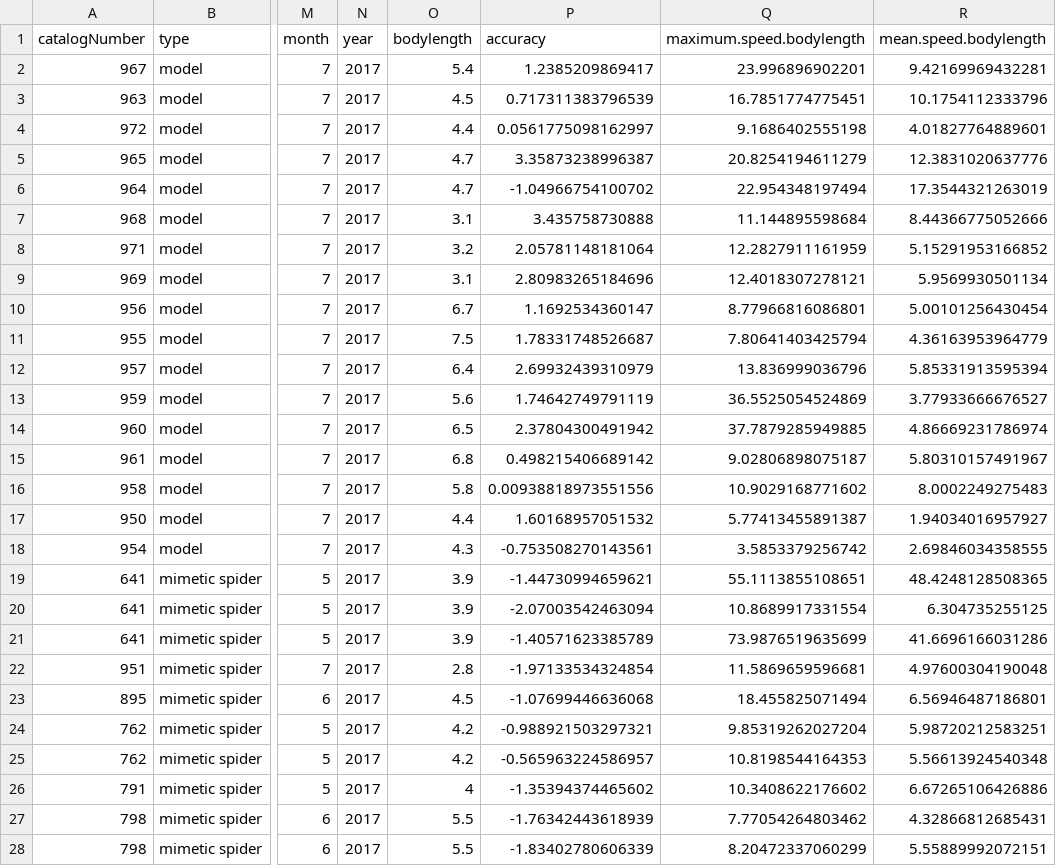
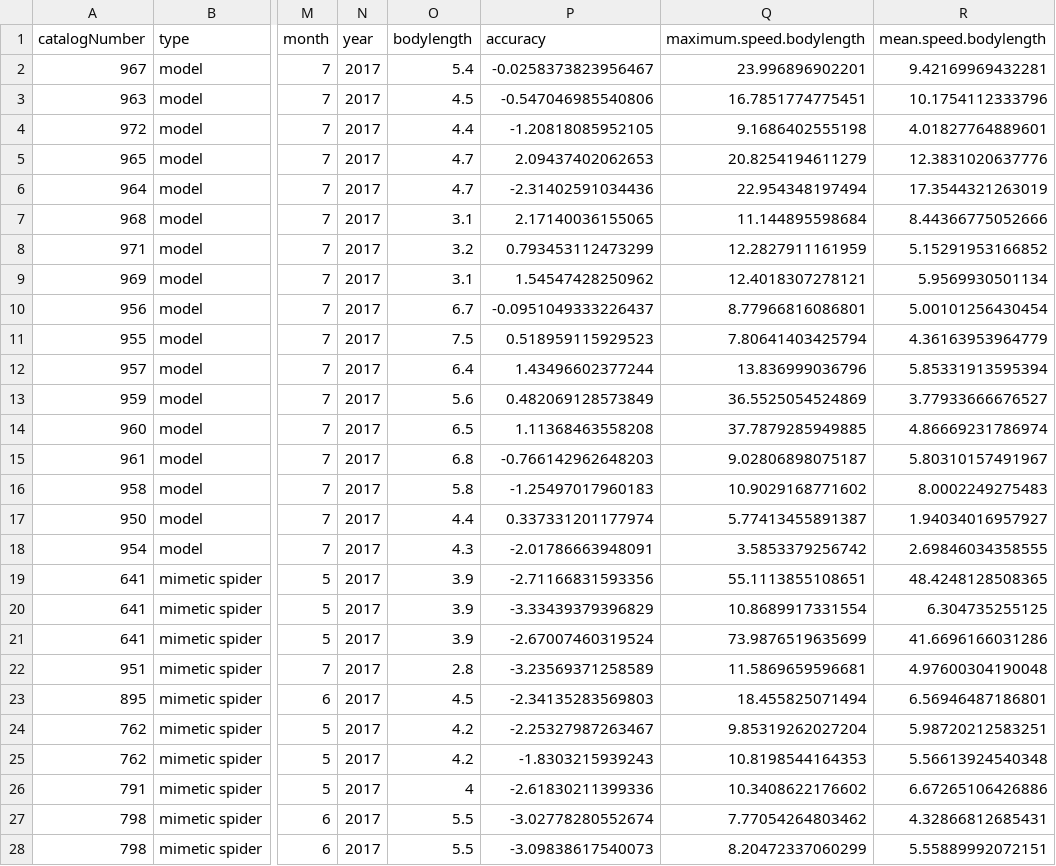
Before and after one commit to JimMcL/MRes, a CSV file: Supplementary material/Table S4.csv, drawn as a sheet; only a part is shown, gaps mark what is left out; the diff covers the shown part only; the diff names each change by its address in the sheet, - before the commit and + after, or states it on an @@ line.

```diff
--- a/Supplementary material/Table S4.csv
+++ b/Supplementary material/Table S4.csv
-P2 (accuracy): 1.2385209869417
+P2 (accuracy): -0.0258373823956467
-P3 (accuracy): 0.717311383796539
+P3 (accuracy): -0.547046985540806
-P4 (accuracy): 0.0561775098162997
+P4 (accuracy): -1.20818085952105
-P5 (accuracy): 3.35873238996387
+P5 (accuracy): 2.09437402062653
-P6 (accuracy): -1.04966754100702
+P6 (accuracy): -2.31402591034436
-P7 (accuracy): 3.435758730888
+P7 (accuracy): 2.17140036155065
-P8 (accuracy): 2.05781148181064
+P8 (accuracy): 0.793453112473299
-P9 (accuracy): 2.80983265184696
+P9 (accuracy): 1.54547428250962
-P10 (accuracy): 1.1692534360147
+P10 (accuracy): -0.0951049333226437
-P11 (accuracy): 1.78331748526687
+P11 (accuracy): 0.518959115929523
-P12 (accuracy): 2.69932439310979
+P12 (accuracy): 1.43496602377244
-P13 (accuracy): 1.74642749791119
+P13 (accuracy): 0.482069128573849
-P14 (accuracy): 2.37804300491942
+P14 (accuracy): 1.11368463558208
-P15 (accuracy): 0.498215406689142
+P15 (accuracy): -0.766142962648203
-P16 (accuracy): 0.00938818973551556
+P16 (accuracy): -1.25497017960183
-P17 (accuracy): 1.60168957051532
+P17 (accuracy): 0.337331201177974
-P18 (accuracy): -0.753508270143561
+P18 (accuracy): -2.01786663948091
-P19 (accuracy): -1.44730994659621
+P19 (accuracy): -2.71166831593356
-P20 (accuracy): -2.07003542463094
+P20 (accuracy): -3.33439379396829
-P21 (accuracy): -1.40571623385789
+P21 (accuracy): -2.67007460319524
-P22 (accuracy): -1.97133534324854
+P22 (accuracy): -3.23569371258589
-P23 (accuracy): -1.07699446636068
+P23 (accuracy): -2.34135283569803
-P24 (accuracy): -0.988921503297321
+P24 (accuracy): -2.25327987263467
-P25 (accuracy): -0.565963224586957
+P25 (accuracy): -1.8303215939243
-P26 (accuracy): -1.35394374465602
+P26 (accuracy): -2.61830211399336
-P27 (accuracy): -1.76342443618939
+P27 (accuracy): -3.02778280552674
-P28 (accuracy): -1.83402780606339
+P28 (accuracy): -3.09838617540073
```
Also changed, not shown: 41 edited cells elsewhere in this file, Supplementary material/Table S1.csv, Supplementary material/Table S2.csv, 30 other files.
